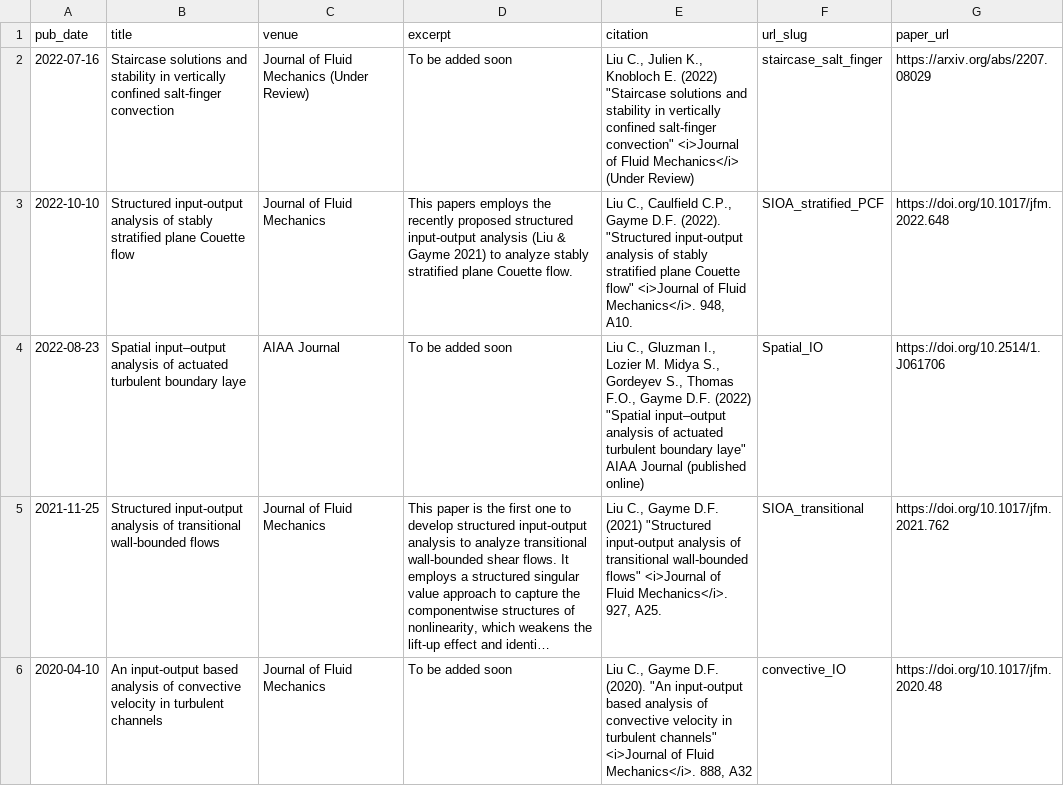
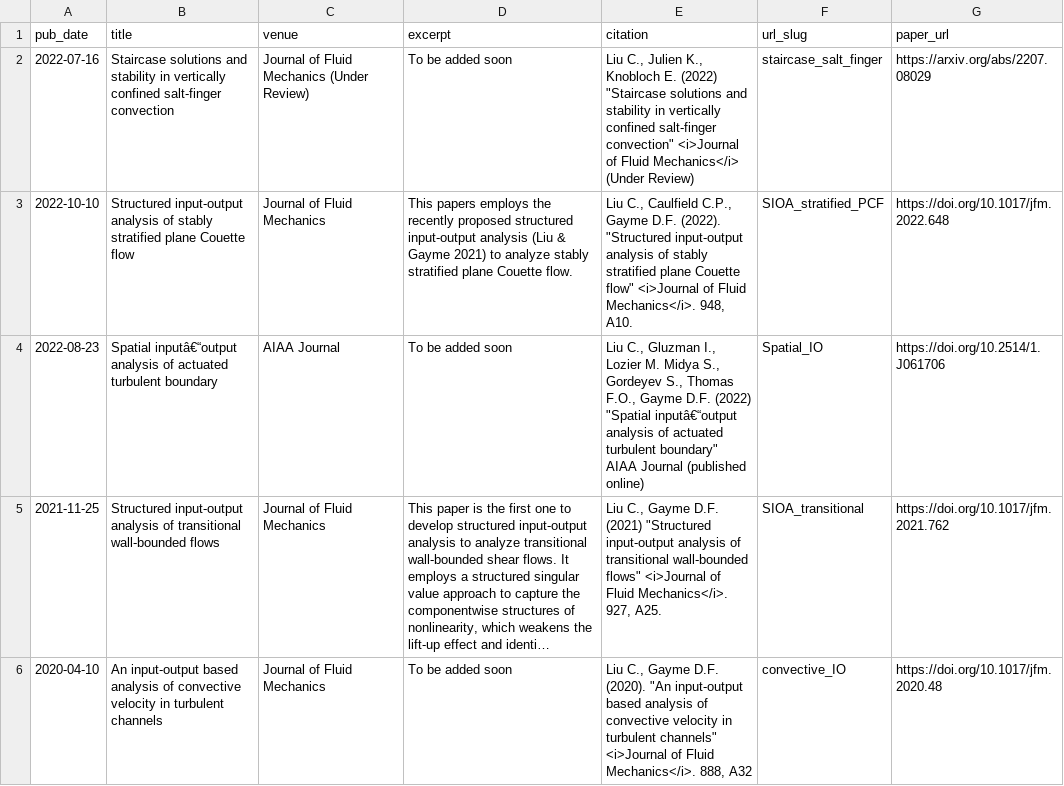
Before and after one commit to cliu124/cliu124.github.io, a TSV file: markdown_generator/publications.tsv, drawn as a sheet; only a part is shown; long unchanged cells end in …; the diff covers the shown part only; the diff names each change by its address in the sheet, - before the commit and + after, or states it on an @@ line.

Commit message:
Update publications

```diff
--- a/markdown_generator/publications.tsv
+++ b/markdown_generator/publications.tsv
-B4 (title): Spatial input–output analysis of actuated turbulent boundary laye
+B4 (title): Spatial inputâ€“output analysis of actuated turbulent boundary
-E4 (citation): …(2022) "Spatial input–output analysis of actuated turbulent boundary laye" AIAA Journal…
+E4 (citation): …(2022) "Spatial inputâ€“output analysis of actuated turbulent boundary" AIAA Journal…
```
Also changed, not shown: 3 added rows elsewhere in this file, 4 other files.
